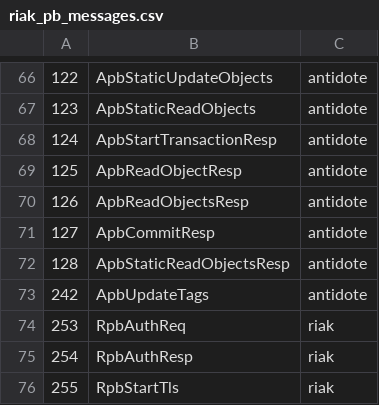
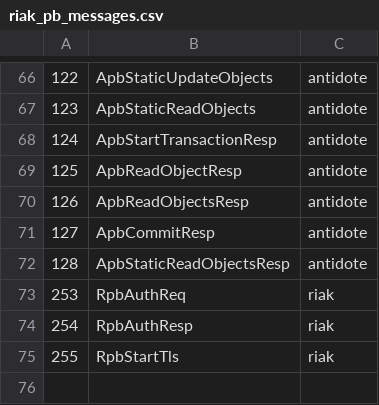
Before and after one commit to dimitriosvasilas/riak_pb, a CSV file: src/riak_pb_messages.csv, drawn as a sheet; only a part is shown, gaps mark what is left out.

```diff
--- a/src/riak_pb_messages.csv
+++ b/src/riak_pb_messages.csv
@@ -72,3 +72,2 @@
 128,ApbStaticReadObjectsResp,antidote
-242,ApbUpdateTags,antidote
 253,RpbAuthReq,riak
```
Also changed, not shown: 1 other file.
